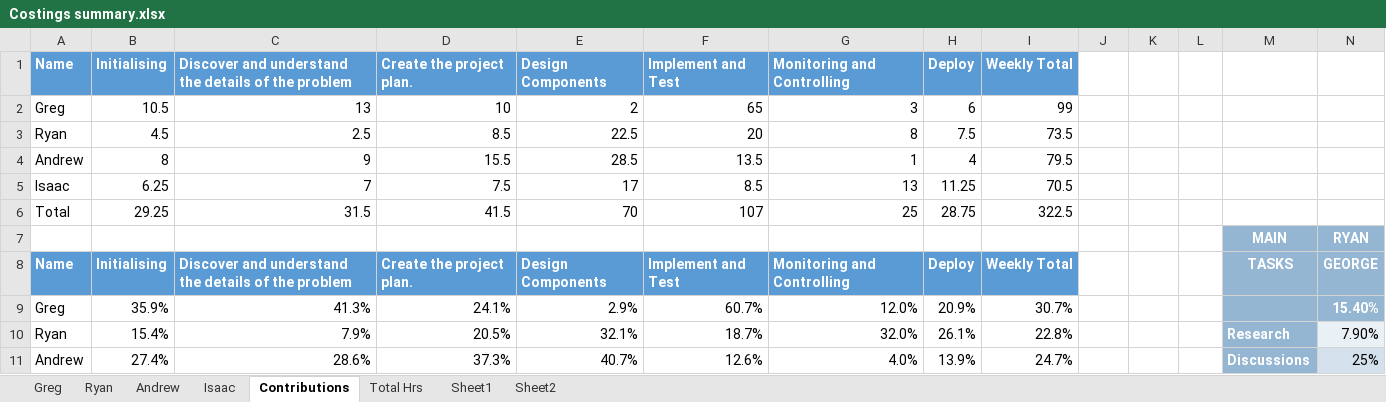
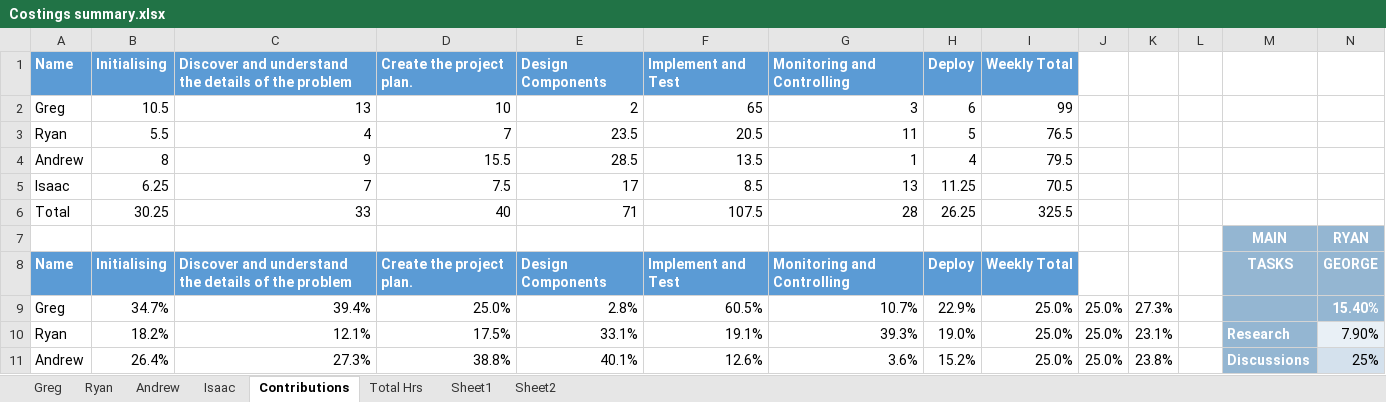
Before and after one commit to Gregory1999/CSC3600, an Excel workbook: Report/Costings summary.xlsx, sheet Contributions, drawn as a sheet; only a part is shown; values as stored, in another font and other column widths than the file's, no borders; removed rows and columns are numbered as before the commit, all else as after; rows hold the shown columns only; the diff covers the shown part only; the diff names each change by its address in the sheet, - before the commit and + after, or states it on an @@ line.

Commit message:
Small update to costings

```diff
--- a/Report/Costings summary.xlsx (sheet Contributions)
+++ b/Report/Costings summary.xlsx (sheet Contributions)
-row 3: Ryan | 4.5 | 2.5 | 8.5 | 22.5 | 20 | 8 | 7.5 | 73.5
+row 3: Ryan | 5.5 | 4 | 7 | 23.5 | 20.5 | 11 | 5 | 76.5
-row 6: Total | 29.25 | 31.5 | 41.5 | 70 | 107 | 25 | 28.75 | 322.5
+row 6: Total | 30.25 | 33 | 40 | 71 | 107.5 | 28 | 26.25 | 325.5
-B9 (Initialising): 35.9%
+B9 (Initialising): 34.7%
-C9: 41.3%
+C9: 39.4%
-D9 (Create the project plan.): 24.1%
+D9 (Create the project plan.): 25.0%
-E9 (Design Components): 2.9%
+E9 (Design Components): 2.8%
-F9 (Implement and Test): 60.7%
+F9 (Implement and Test): 60.5%
-G9 (Monitoring and Controlling): 12.0%
+G9 (Monitoring and Controlling): 10.7%
-H9 (Deploy): 20.9%
+H9 (Deploy): 22.9%
-I9 (Weekly Total): 30.7%
+I9 (Weekly Total): 25.0%
-J9:J11: (empty)
+J9:J11: 25.0%
-K9: (empty)
+K9: 27.3%
-B10 (Initialising): 15.4%
+B10 (Initialising): 18.2%
-C10: 7.9%
+C10: 12.1%
-D10 (Create the project plan.): 20.5%
+D10 (Create the project plan.): 17.5%
-E10 (Design Components): 32.1%
+E10 (Design Components): 33.1%
-F10 (Implement and Test): 18.7%
+F10 (Implement and Test): 19.1%
-G10 (Monitoring and Controlling): 32.0%
+G10 (Monitoring and Controlling): 39.3%
-H10 (Deploy): 26.1%
+H10 (Deploy): 19.0%
-I10 (Weekly Total): 22.8%
+I10 (Weekly Total): 25.0%
-K10: (empty)
+K10: 23.1%
-B11 (Initialising): 27.4%
+B11 (Initialising): 26.4%
-C11: 28.6%
+C11: 27.3%
-D11 (Create the project plan.): 37.3%
+D11 (Create the project plan.): 38.8%
-E11 (Design Components): 40.7%
+E11 (Design Components): 40.1%
-G11 (Monitoring and Controlling): 4.0%
+G11 (Monitoring and Controlling): 3.6%
-H11 (Deploy): 13.9%
+H11 (Deploy): 15.2%
-I11 (Weekly Total): 24.7%
+I11 (Weekly Total): 25.0%
-K11: (empty)
+K11: 23.8%
```
Also changed, not shown: 15 added rows, 2 removed rows, 19 edited cells and cell formats elsewhere in this sheet, sheet Sheet1, sheet Ryan, sheet Total Hrs, charts or pictures, 1 other file.
